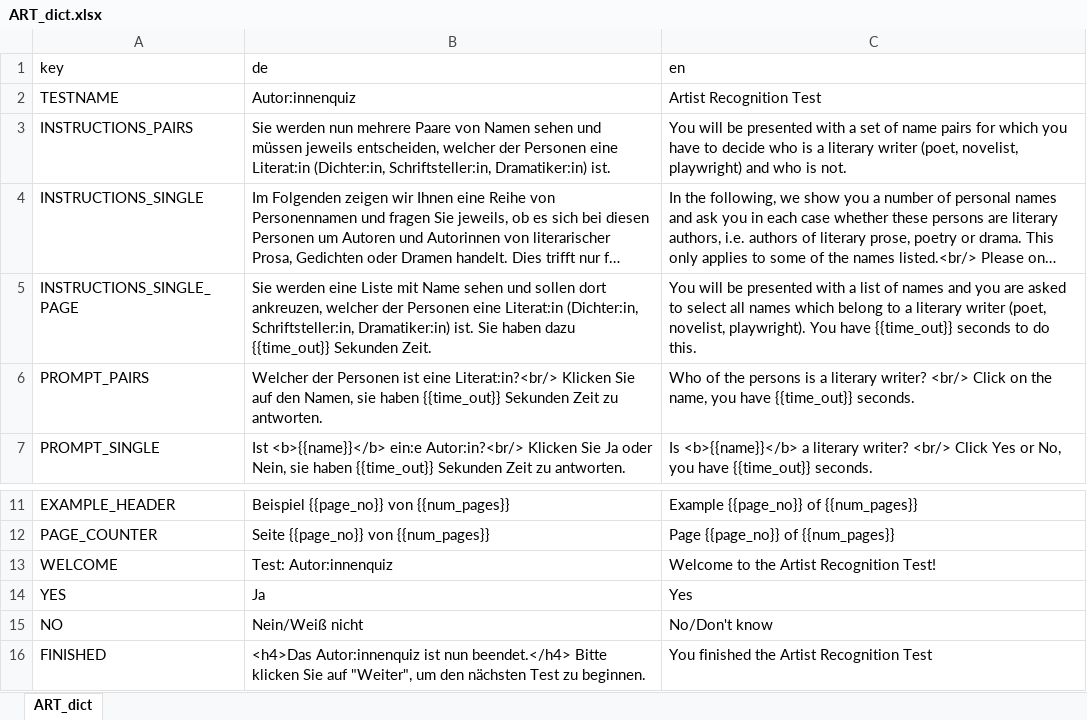
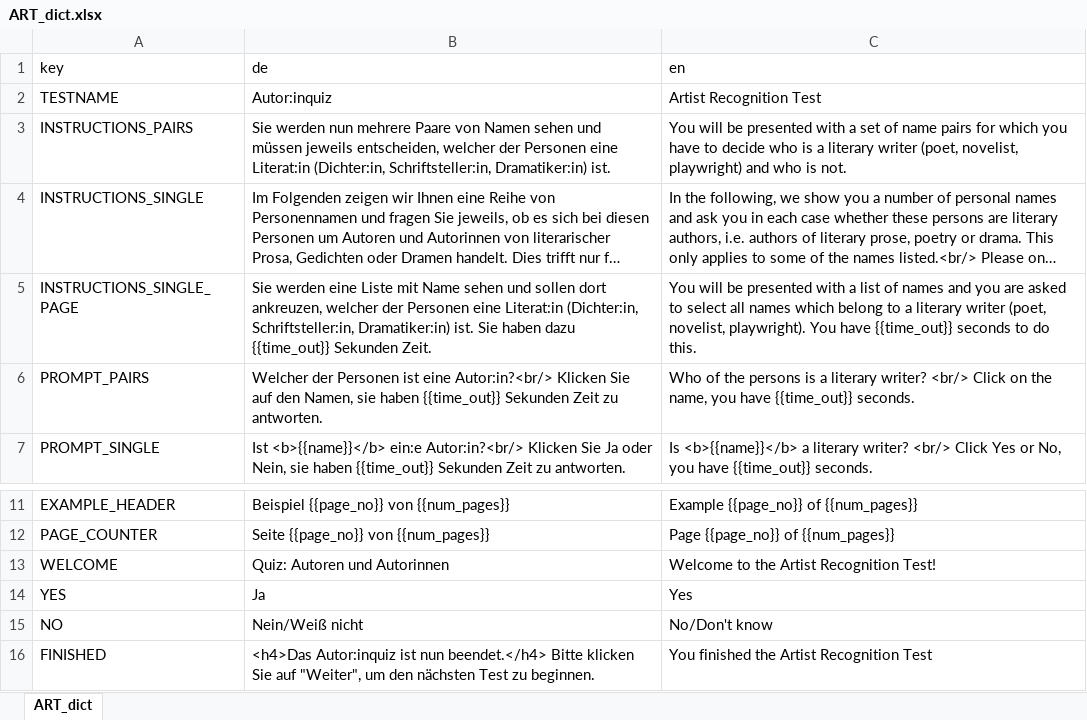
Before and after one commit to klausfrieler/mpipoet, an Excel workbook: data_raw/dicts/ART_dict.xlsx, sheet ART_dict, drawn as a sheet; only a part is shown, gaps mark what is left out; long unchanged cells end in …; values as stored, in another font and other column widths than the file's, no borders; the diff names each change by its address in the sheet, - before the commit and + after, or states it on an @@ line.

```diff
--- a/data_raw/dicts/ART_dict.xlsx (sheet ART_dict)
+++ b/data_raw/dicts/ART_dict.xlsx (sheet ART_dict)
-B2 (de): Autor:innenquiz
+B2 (de): Autor:inquiz
-B6 (de): …ist eine Literat:in?<br/> Klicken Sie…
+B6 (de): …ist eine Autor:in?<br/> Klicken Sie…
-B13 (de): Test: Autor:innenquiz
+B13 (de): Quiz: Autoren und Autorinnen
-B16 (de): <h4>Das Autor:innenquiz ist nun…
+B16 (de): <h4>Das Autor:inquiz ist nun…
```
Also changed, not shown: data_raw/dicts/SLS_dict.xlsx, 2 other files.
